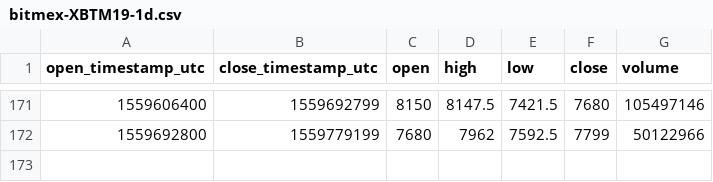
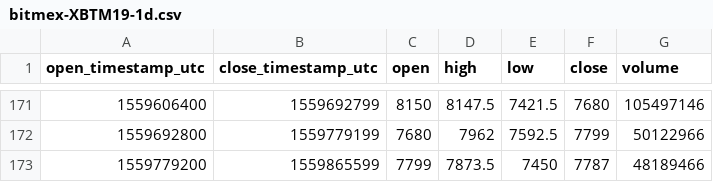
Before and after one commit to cryptobigbro/bitmex-XBTM19, a CSV file: bitmex-XBTM19-1d.csv, drawn as a sheet; only a part is shown, gaps mark what is left out.

```diff
--- a/bitmex-XBTM19-1d.csv
+++ b/bitmex-XBTM19-1d.csv
@@ -172 +172,2 @@ open_timestamp_utc,close_timestamp_utc,open,high,low,close,volume
 1559692800,1559779199,7680,7962,7592.5,7799,50122966
+1559779200,1559865599,7799,7873.5,7450,7787,48189466
```
Also changed, not shown: bitmex-XBTM19-1h.csv.
